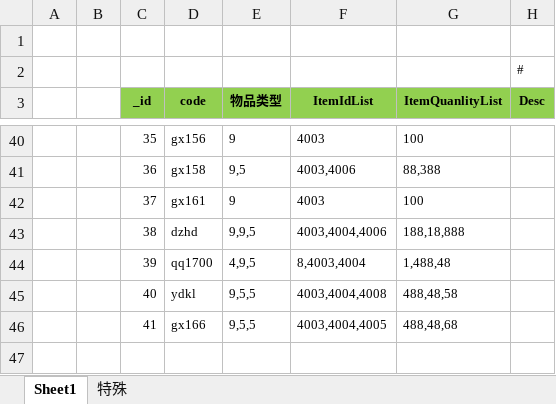
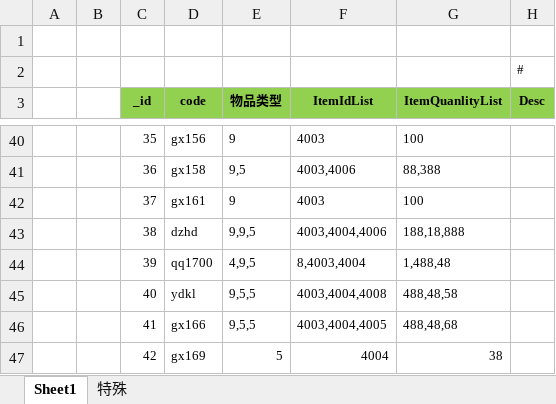
Before and after one commit to wokanjianyang/WrittenLegend, an Excel workbook: Excel/CodeConfig.xlsx, sheet Sheet1, drawn as a sheet; only a part is shown, gaps mark what is left out; values as stored, in another font and other column widths than the file's, no borders; the diff names each change by its address in the sheet, - before the commit and + after, or states it on an @@ line.

```diff
--- a/Excel/CodeConfig.xlsx (sheet Sheet1)
+++ b/Excel/CodeConfig.xlsx (sheet Sheet1)
+row 47:  |  | 42 | gx169 | 5 | 4004 | 38
```
Also changed, not shown: Excel/DropLimitConfig.xlsx, 11 other files.
